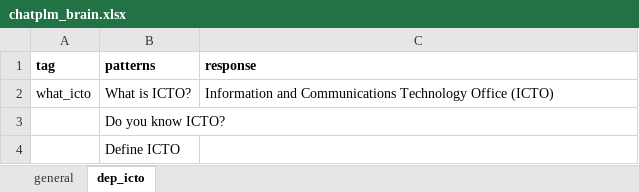
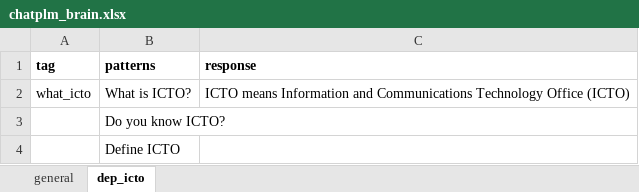
Before and after one commit to amyr11/ChatPLM, an Excel workbook: chatplm/data/chatplm_brain.xlsx, sheet dep_icto, drawn as a sheet; values as stored, in another font and other column widths than the file's, no borders; charts and pictures not drawn; the diff names each change by its address in the sheet, - before the commit and + after, or states it on an @@ line.

Commit message:
trying github action 4

```diff
--- a/chatplm/data/chatplm_brain.xlsx (sheet dep_icto)
+++ b/chatplm/data/chatplm_brain.xlsx (sheet dep_icto)
-C2 (response): Information and…
+C2 (response): ICTO means Information and…
```
